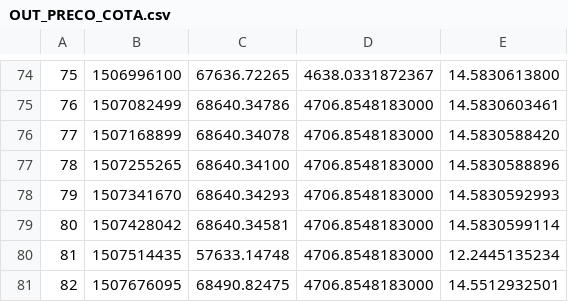
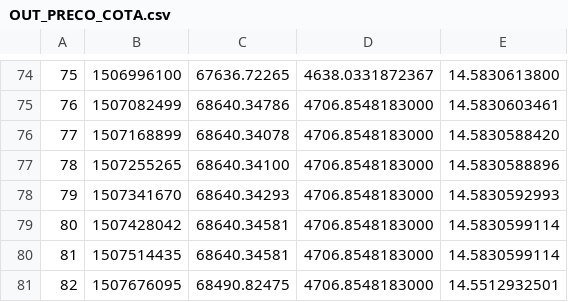
Before and after one commit to filhohao/filhohao.github.io, a CSV file: OUT_PRECO_COTA.csv, drawn as a sheet; only a part is shown, gaps mark what is left out.

Commit message:
latest update

```diff
--- a/OUT_PRECO_COTA.csv
+++ b/OUT_PRECO_COTA.csv
@@ -79,3 +79,3 @@
 80,1507428042,68640.34581,4706.8548183000,14.5830599114
-81,1507514435,57633.14748,4706.8548183000,12.2445135234
+81,1507514435,68640.34581,4706.8548183000,14.5830599114
 82,1507676095,68490.82475,4706.8548183000,14.5512932501
```
